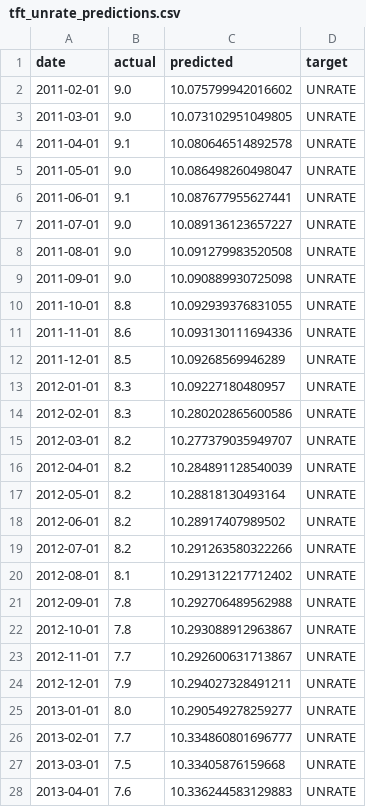
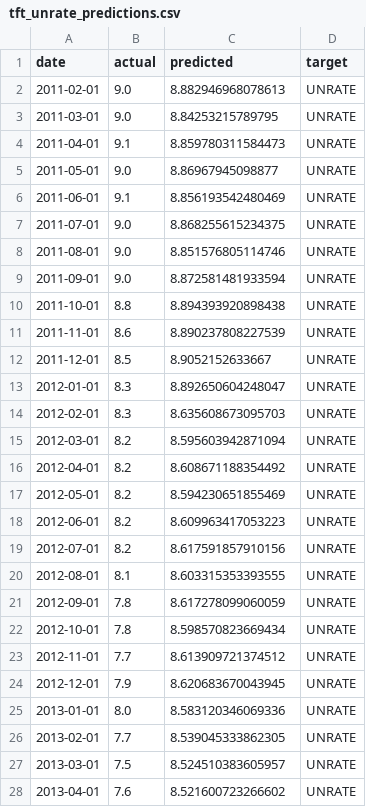
Before and after one commit to minnaheim/aml2026-group-3, a CSV file: out/holdout/tft_unrate_predictions.csv, drawn as a sheet; only a part is shown; the diff covers the shown part only.

```diff
--- a/out/holdout/tft_unrate_predictions.csv
+++ b/out/holdout/tft_unrate_predictions.csv
@@ -1,28 +1,28 @@
 date,actual,predicted,target
-2011-02-01,9.0,10.075799942016602,UNRATE
-2011-03-01,9.0,10.073102951049805,UNRATE
-2011-04-01,9.1,10.080646514892578,UNRATE
-2011-05-01,9.0,10.086498260498047,UNRATE
-2011-06-01,9.1,10.087677955627441,UNRATE
-2011-07-01,9.0,10.089136123657227,UNRATE
-2011-08-01,9.0,10.091279983520508,UNRATE
-2011-09-01,9.0,10.090889930725098,UNRATE
-2011-10-01,8.8,10.092939376831055,UNRATE
-2011-11-01,8.6,10.093130111694336,UNRATE
-2011-12-01,8.5,10.09268569946289,UNRATE
-2012-01-01,8.3,10.09227180480957,UNRATE
-2012-02-01,8.3,10.280202865600586,UNRATE
-2012-03-01,8.2,10.277379035949707,UNRATE
-2012-04-01,8.2,10.284891128540039,UNRATE
-2012-05-01,8.2,10.28818130493164,UNRATE
-2012-06-01,8.2,10.28917407989502,UNRATE
-2012-07-01,8.2,10.291263580322266,UNRATE
-2012-08-01,8.1,10.291312217712402,UNRATE
-2012-09-01,7.8,10.292706489562988,UNRATE
-2012-10-01,7.8,10.293088912963867,UNRATE
-2012-11-01,7.7,10.292600631713867,UNRATE
-2012-12-01,7.9,10.294027328491211,UNRATE
-2013-01-01,8.0,10.290549278259277,UNRATE
-2013-02-01,7.7,10.334860801696777,UNRATE
-2013-03-01,7.5,10.33405876159668,UNRATE
-2013-04-01,7.6,10.336244583129883,UNRATE
+2011-02-01,9.0,8.882946968078613,UNRATE
+2011-03-01,9.0,8.84253215789795,UNRATE
+2011-04-01,9.1,8.859780311584473,UNRATE
+2011-05-01,9.0,8.86967945098877,UNRATE
+2011-06-01,9.1,8.856193542480469,UNRATE
+2011-07-01,9.0,8.868255615234375,UNRATE
+2011-08-01,9.0,8.851576805114746,UNRATE
+2011-09-01,9.0,8.872581481933594,UNRATE
+2011-10-01,8.8,8.894393920898438,UNRATE
+2011-11-01,8.6,8.890237808227539,UNRATE
+2011-12-01,8.5,8.9052152633667,UNRATE
+2012-01-01,8.3,8.892650604248047,UNRATE
+2012-02-01,8.3,8.635608673095703,UNRATE
+2012-03-01,8.2,8.595603942871094,UNRATE
+2012-04-01,8.2,8.608671188354492,UNRATE
+2012-05-01,8.2,8.594230651855469,UNRATE
+2012-06-01,8.2,8.609963417053223,UNRATE
+2012-07-01,8.2,8.617591857910156,UNRATE
+2012-08-01,8.1,8.603315353393555,UNRATE
+2012-09-01,7.8,8.617278099060059,UNRATE
+2012-10-01,7.8,8.598570823669434,UNRATE
+2012-11-01,7.7,8.613909721374512,UNRATE
+2012-12-01,7.9,8.620683670043945,UNRATE
+2013-01-01,8.0,8.583120346069336,UNRATE
+2013-02-01,7.7,8.539045333862305,UNRATE
+2013-03-01,7.5,8.524510383605957,UNRATE
+2013-04-01,7.6,8.521600723266602,UNRATE
```
Also changed, not shown: 142 edited cells elsewhere in this file, out/holdout/metrics.csv, out/holdout/tft_cpi_predictions.csv, 2 other files.
